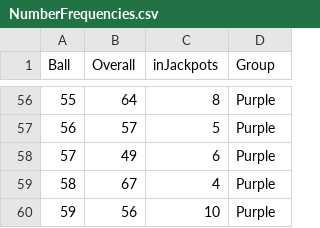
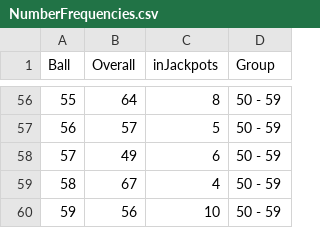
Before and after one commit to chalKlin/DataVis-proj-data, a CSV file: NumberFrequencies.csv, drawn as a sheet; only a part is shown, gaps mark what is left out; the diff covers the shown part only.

Commit message:
Group Update

```diff
--- a/NumberFrequencies.csv
+++ b/NumberFrequencies.csv
@@ -56,5 +56,5 @@ Ball,Overall,inJackpots,Group
-55,64,8,Purple
-56,57,5,Purple
-57,49,6,Purple
-58,67,4,Purple
-59,56,10,Purple
+55,64,8,50 - 59
+56,57,5,50 - 59
+57,49,6,50 - 59
+58,67,4,50 - 59
+59,56,10,50 - 59
```
Also changed, not shown: 54 edited cells elsewhere in this file.
